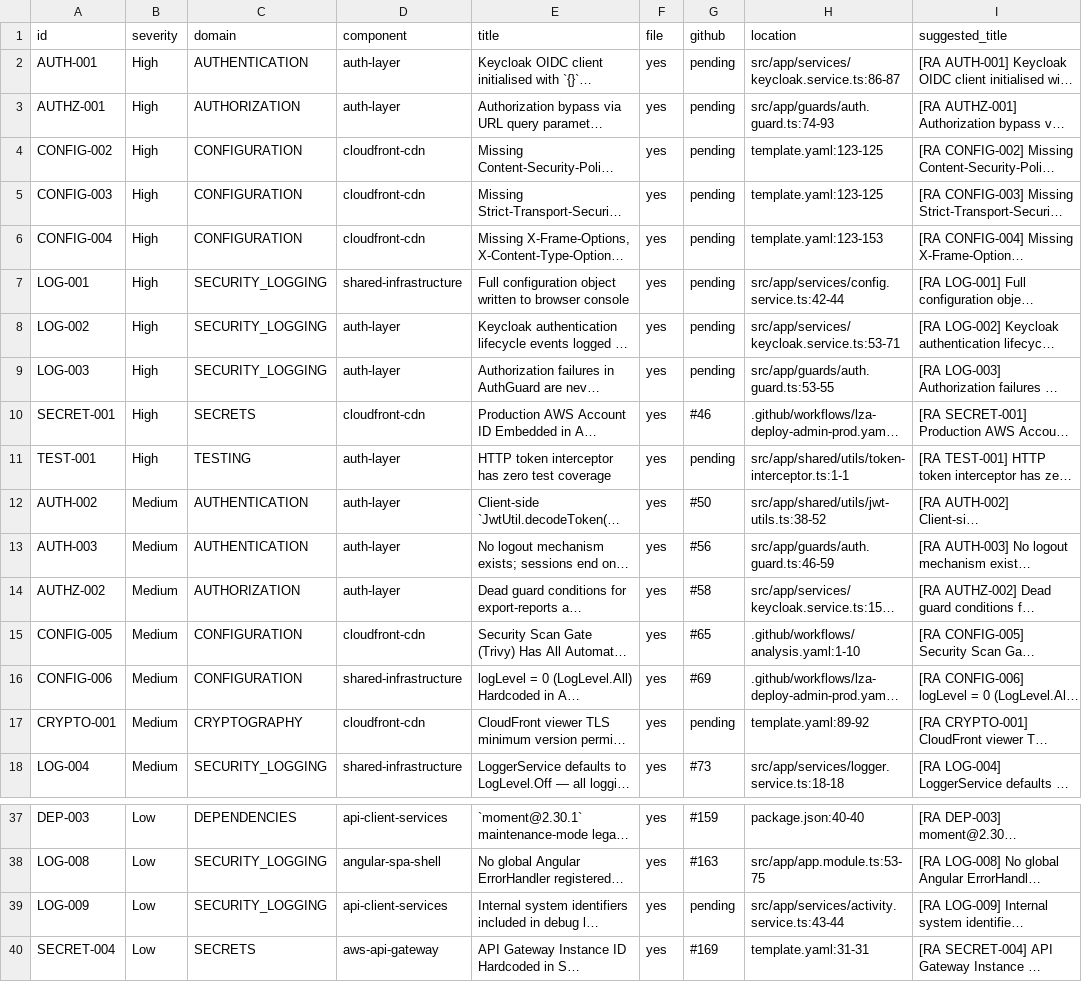
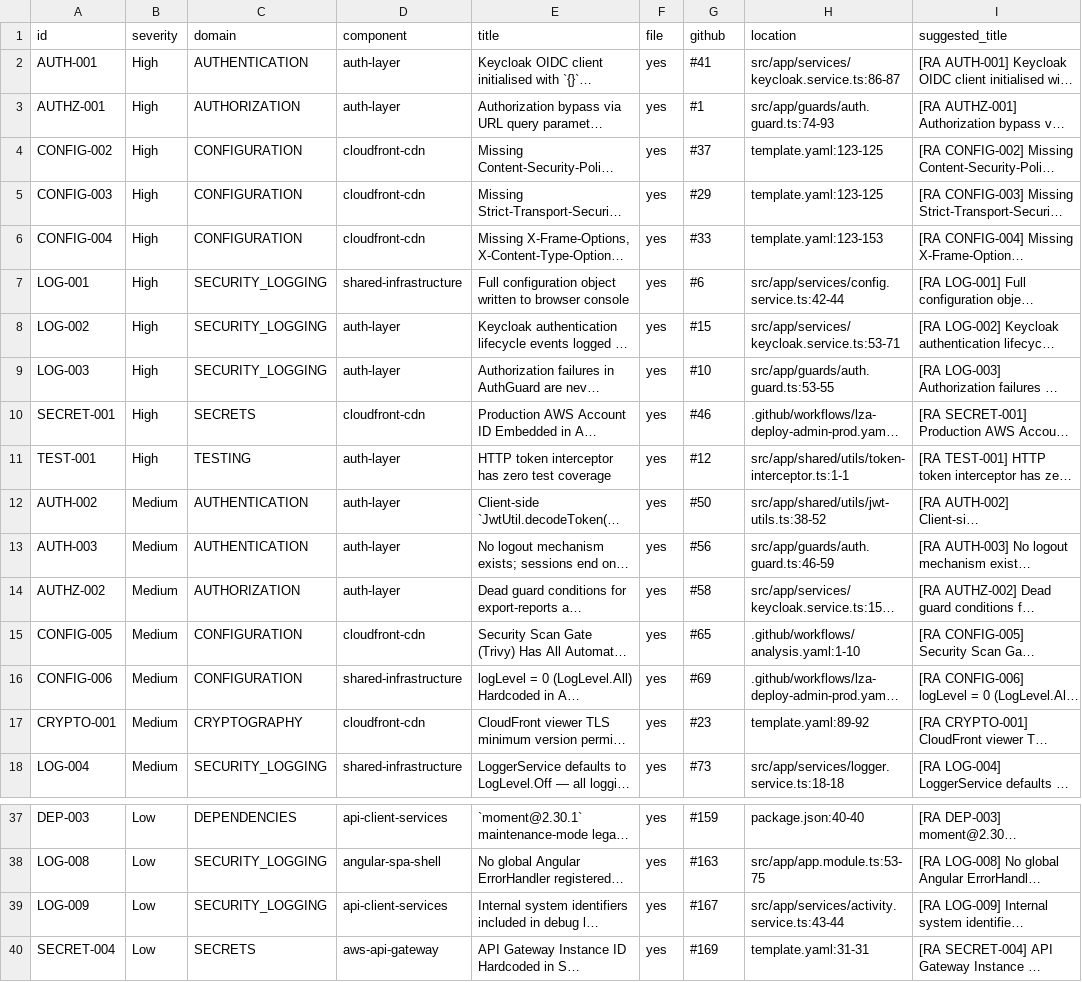
Before and after one commit to bcgov/bcparks-ar-admin-agentic-b, a CSV file: docs/bcparks-ar-admin-rapid-assessment-tickets.csv, drawn as a sheet; only a part is shown, gaps mark what is left out; long unchanged cells end in …; the diff names each change by its address in the sheet, - before the commit and + after, or states it on an @@ line.

```diff
--- a/docs/bcparks-ar-admin-rapid-assessment-tickets.csv
+++ b/docs/bcparks-ar-admin-rapid-assessment-tickets.csv
-G2 (github): pending
+G2 (github): #41
-G3 (github): pending
+G3 (github): #1
-G4 (github): pending
+G4 (github): #37
-G5 (github): pending
+G5 (github): #29
-G6 (github): pending
+G6 (github): #33
-G7 (github): pending
+G7 (github): #6
-G8 (github): pending
+G8 (github): #15
-G9 (github): pending
+G9 (github): #10
-G11 (github): pending
+G11 (github): #12
-G17 (github): pending
+G17 (github): #23
-G39 (github): pending
+G39 (github): #167
```
